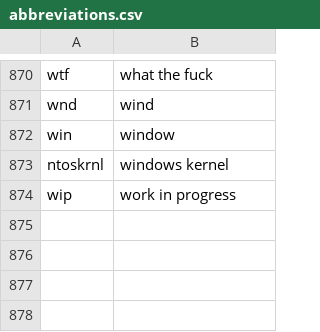
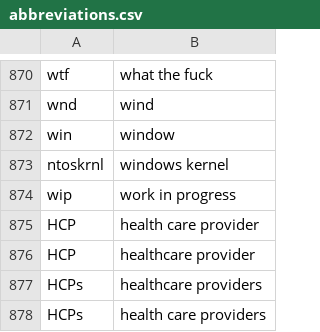
Before and after one commit to C-Loftus/knausj_talon, a CSV file: settings/abbreviations.csv, drawn as a sheet; only a part is shown, gaps mark what is left out.

```diff
--- a/settings/abbreviations.csv
+++ b/settings/abbreviations.csv
@@ -874 +874,5 @@ ntoskrnl,windows kernel
 wip,work in progress
+HCP, health care provider
+HCP, healthcare provider
+HCPs, healthcare providers
+HCPs, health care providers
```
Also changed, not shown: settings/words_to_replace.csv, 3 other files.
